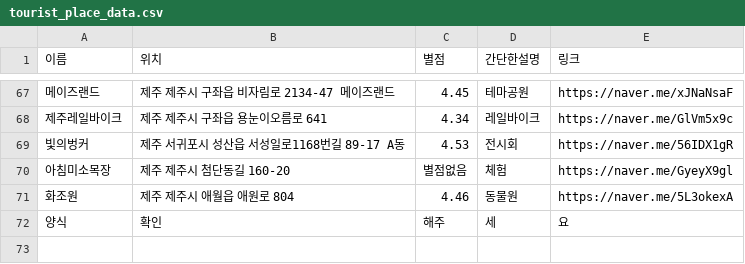
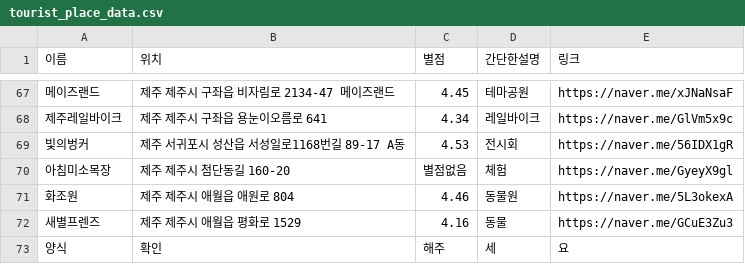
Before and after one commit to OSS-3-MINTAEK/Recomendataion_Place, a CSV file: tourist_place_data.csv, drawn as a sheet; only a part is shown, gaps mark what is left out; the diff names each change by its address in the sheet, - before the commit and + after, or states it on an @@ line.

Commit message:
place_data.csx

```diff
--- a/tourist_place_data.csv
+++ b/tourist_place_data.csv
+row 72: 새별프렌즈 | 제주 제주시 애월읍 평화로 1529 | 4.16 | 동물 | https://naver.me/GCuE3Zu3
```
Also changed, not shown: cafe_place_data.csv.
